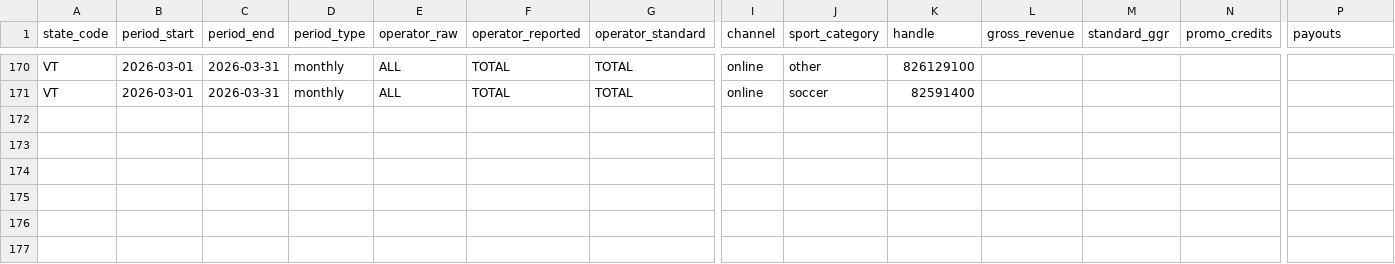
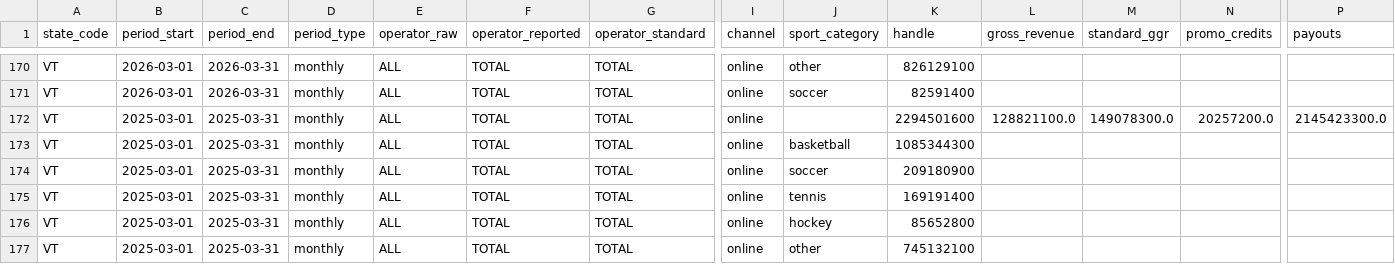
Before and after one commit to nosherzapoo/osb-trackerv0, a CSV file: data/processed/VT.csv, drawn as a sheet; only a part is shown, gaps mark what is left out; rows hold the shown columns only; the diff names each change by its address in the sheet, - before the commit and + after, or states it on an @@ line.

```diff
--- a/data/processed/VT.csv
+++ b/data/processed/VT.csv
+row 172: VT | 2025-03-01 | 2025-03-31 | monthly | ALL | TOTAL | TOTAL | online |  | 2294501600 | 128821100.0 | 149078300.0 | 20257200.0 | 2145423300.0
+row 173: VT | 2025-03-01 | 2025-03-31 | monthly | ALL | TOTAL | TOTAL | online | basketball | 1085344300
+row 174: VT | 2025-03-01 | 2025-03-31 | monthly | ALL | TOTAL | TOTAL | online | soccer | 209180900
+row 175: VT | 2025-03-01 | 2025-03-31 | monthly | ALL | TOTAL | TOTAL | online | tennis | 169191400
+row 176: VT | 2025-03-01 | 2025-03-31 | monthly | ALL | TOTAL | TOTAL | online | hockey | 85652800
+row 177: VT | 2025-03-01 | 2025-03-31 | monthly | ALL | TOTAL | TOTAL | online | other | 745132100
```
